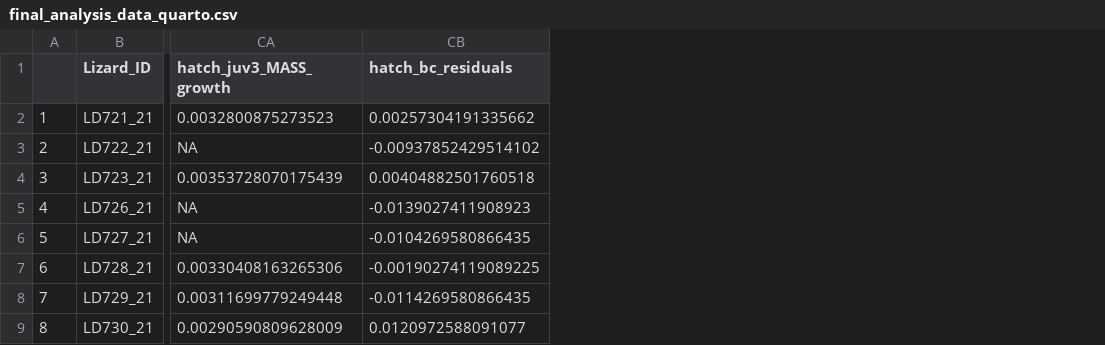
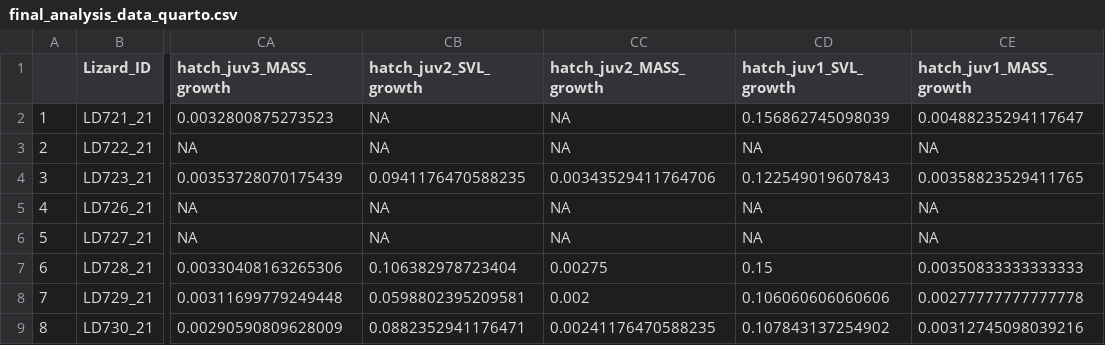
Before and after one commit to daniel1noble/lampro_cort_temp, a CSV file: Kwild_code/data/final_analysis_data_quarto.csv, drawn as a sheet; only a part is shown, gaps mark what is left out; removed rows and columns are numbered as before the commit, all else as after; the diff names each change by its address in the sheet, - before the commit and + after, or states it on an @@ line.

```diff
--- a/Kwild_code/data/final_analysis_data_quarto.csv
+++ b/Kwild_code/data/final_analysis_data_quarto.csv
-column CB (hatch_bc_residuals), rows 2-9: 0.00257304191335662 | -0.00937852429514102 | 0.00404882501760518 | -0.0139027411908923 | -0.0104269580866435 | -0.00190274119089225 | -0.0114269580866435 | 0.0120972588091077
+column CB (hatch_juv2_SVL_growth), rows 2-9: NA | NA | 0.0941176470588235 | NA | NA | 0.106382978723404 | 0.0598802395209581 | 0.0882352941176471
+column CC (hatch_juv2_MASS_growth), rows 2-9: NA | NA | 0.00343529411764706 | NA | NA | 0.00275 | 0.002 | 0.00241176470588235
+column CD (hatch_juv1_SVL_growth), rows 2-9: 0.156862745098039 | NA | 0.122549019607843 | NA | NA | 0.15 | 0.106060606060606 | 0.107843137254902
+column CE (hatch_juv1_MASS_growth), rows 2-9: 0.00488235294117647 | NA | 0.00358823529411765 | NA | NA | 0.00350833333333333 | 0.00277777777777778 | 0.00312745098039216
```
Also changed, not shown: 29 other files.
